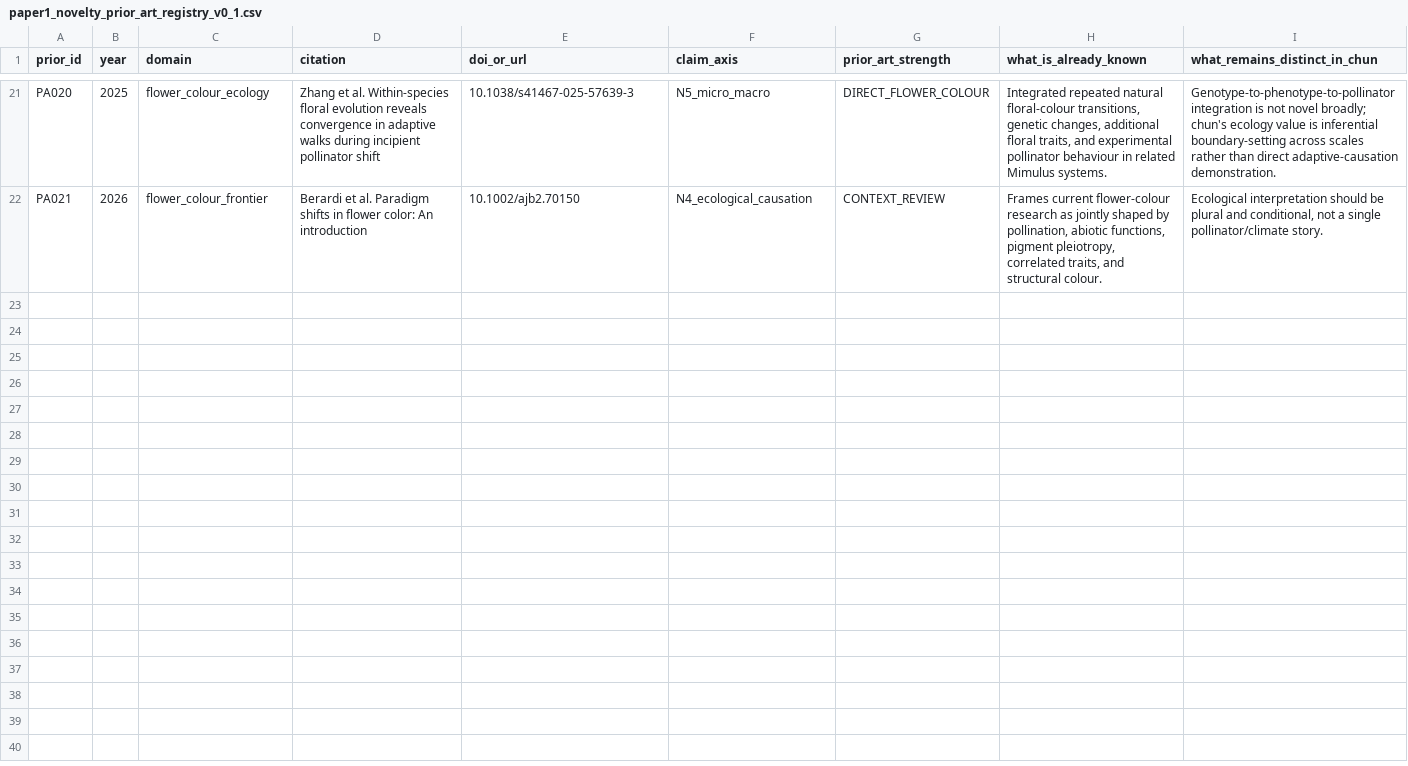
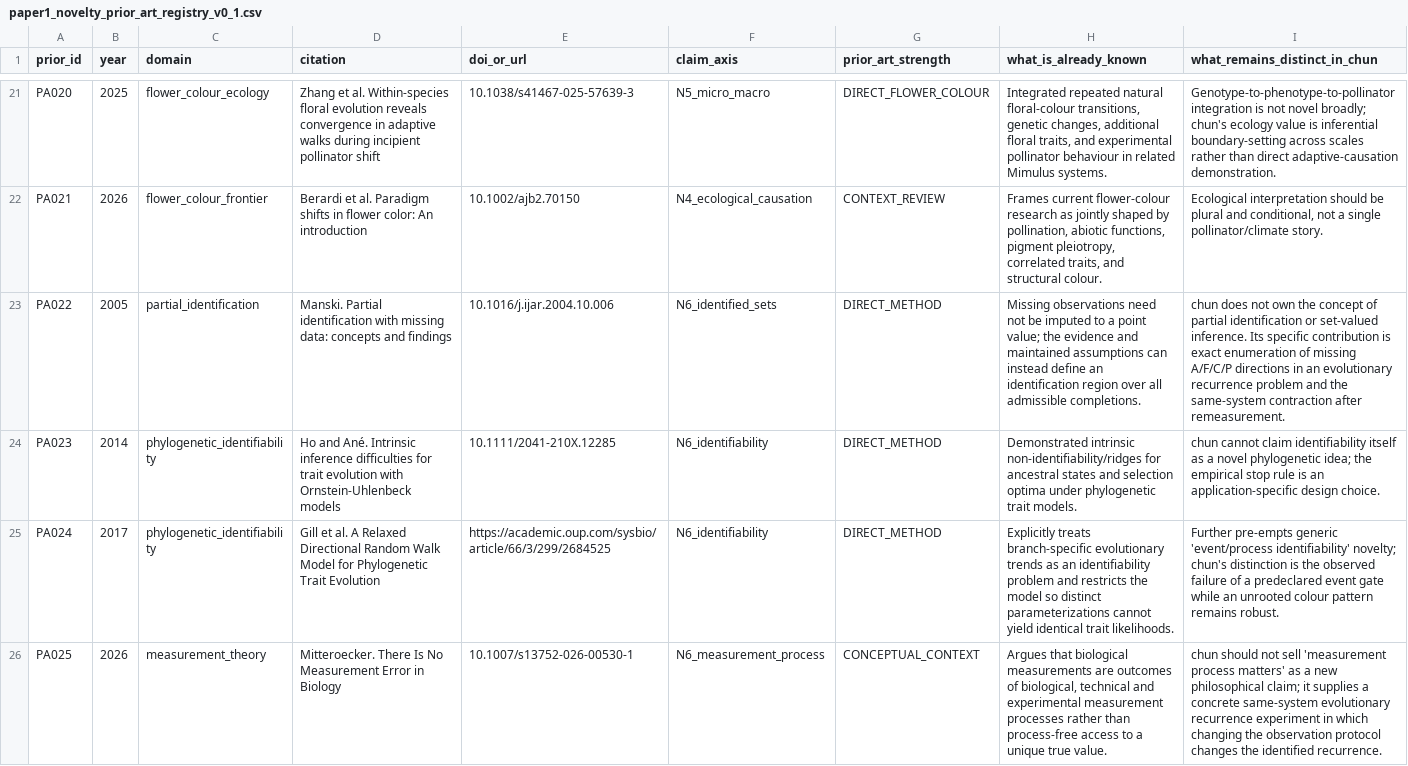
Before and after one commit to zuizui0223/chun, a CSV file: data/paper1_novelty_prior_art_registry_v0_1.csv, drawn as a sheet; only a part is shown, gaps mark what is left out; the diff names each change by its address in the sheet, - before the commit and + after, or states it on an @@ line.

Commit message:
Finalize Paper 1 novelty core attack and v0.3 reference contract (#109)
* Extend novelty prior-art registry to identification and measurement theory

* Extend novelty search log to identification theory

* Create Paper 1 v0.3 reference registry

* Add final novelty core attack addendum

* Validate Paper 1 v0.3 reference registry against generated manuscript

* Gate v0.3 manuscript against v0.3 reference registry

```diff
--- a/data/paper1_novelty_prior_art_registry_v0_1.csv
+++ b/data/paper1_novelty_prior_art_registry_v0_1.csv
+row 23: PA022 | 2005 | partial_identification | Manski. Partial identification with missing data: concepts and findings | 10.1016/j.ijar.2004.10.006 | N6_identified_sets | DIRECT_METHOD | Missing observations need not be imputed to a point value; the evidence and maintained assumptions can instead define an identification region over all admissible completions. | chun does not own the concept of partial identification or set-valued inference. Its specific contribution is exact enumeration of missing A/F/C/P directions in an evolutionary recurrence problem and the same-system contraction after remeasurement.
+row 24: PA023 | 2014 | phylogenetic_identifiability | Ho and Ané. Intrinsic inference difficulties for trait evolution with Ornstein-Uhlenbeck models | 10.1111/2041-210X.12285 | N6_identifiability | DIRECT_METHOD | Demonstrated intrinsic non-identifiability/ridges for ancestral states and selection optima under phylogenetic trait models. | chun cannot claim identifiability itself as a novel phylogenetic idea; the empirical stop rule is an application-specific design choice.
+row 25: PA024 | 2017 | phylogenetic_identifiability | Gill et al. A Relaxed Directional Random Walk Model for Phylogenetic Trait Evolution | https://academic.oup.com/sysbio/article/66/3/299/2684525 | N6_identifiability | DIRECT_METHOD | Explicitly treats branch-specific evolutionary trends as an identifiability problem and restricts the model so distinct parameterizations cannot yield identical trait likelihoods. | Further pre-empts generic 'event/process identifiability' novelty; chun's distinction is the observed failure of a predeclared event gate while an unrooted colour pattern remains robust.
+row 26: PA025 | 2026 | measurement_theory | Mitteroecker. There Is No Measurement Error in Biology | 10.1007/s13752-026-00530-1 | N6_measurement_process | CONCEPTUAL_CONTEXT | Argues that biological measurements are outcomes of biological, technical and experimental measurement processes rather than process-free access to a unique true value. | chun should not sell 'measurement process matters' as a new philosophical claim; it supplies a concrete same-system evolutionary recurrence experiment in which changing the observation protocol changes the identified recurrence.
```
Also changed, not shown: data/paper1_novelty_search_log_v0_1.csv, 4 other files.
